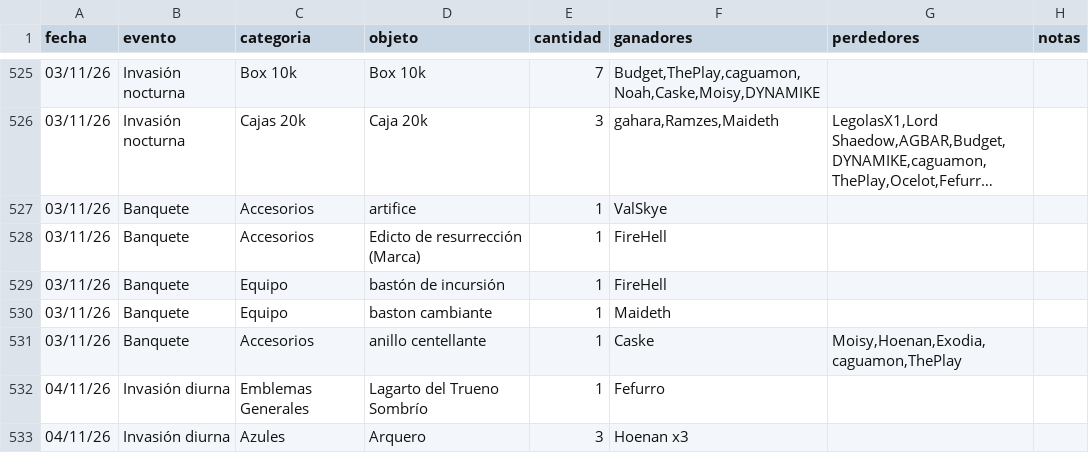
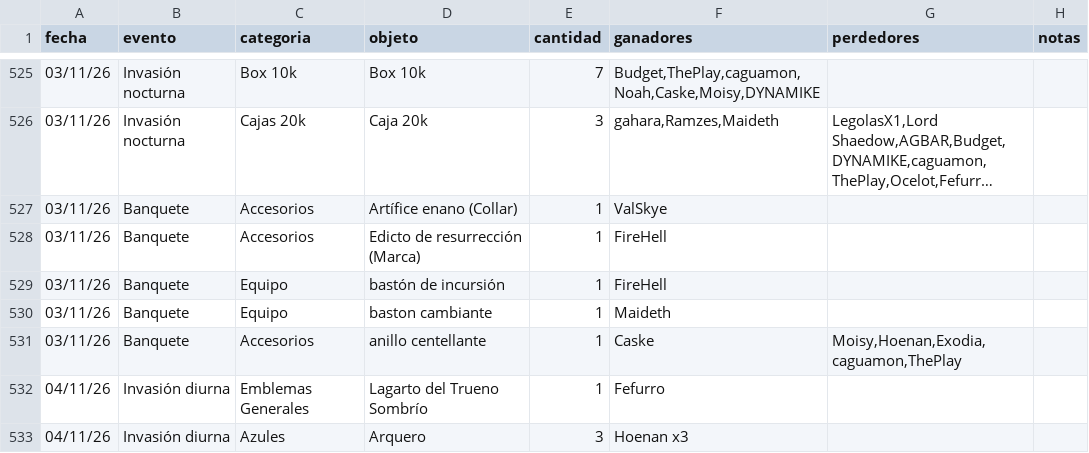
Before and after one commit to apostholz/Bot-Subastas-Prueba-, a CSV file: historial.csv, drawn as a sheet; only a part is shown, gaps mark what is left out; long unchanged cells end in …; the diff names each change by its address in the sheet, - before the commit and + after, or states it on an @@ line.

Commit message:
Sync historial.csv desde bot (2026-11-04 21:24)

```diff
--- a/historial.csv
+++ b/historial.csv
-D527 (objeto): artifice
+D527 (objeto): Artífice enano (Collar)
```
